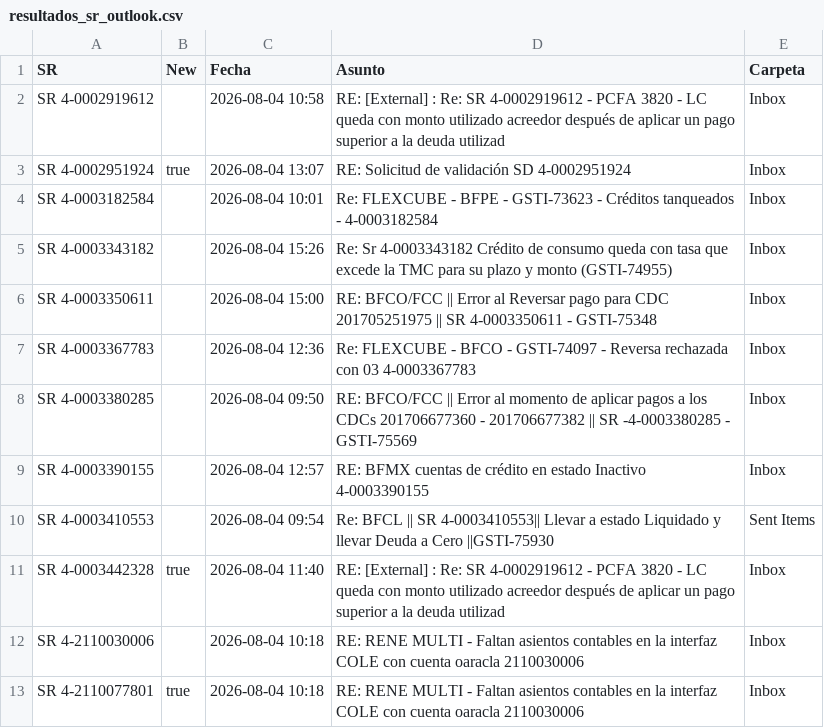
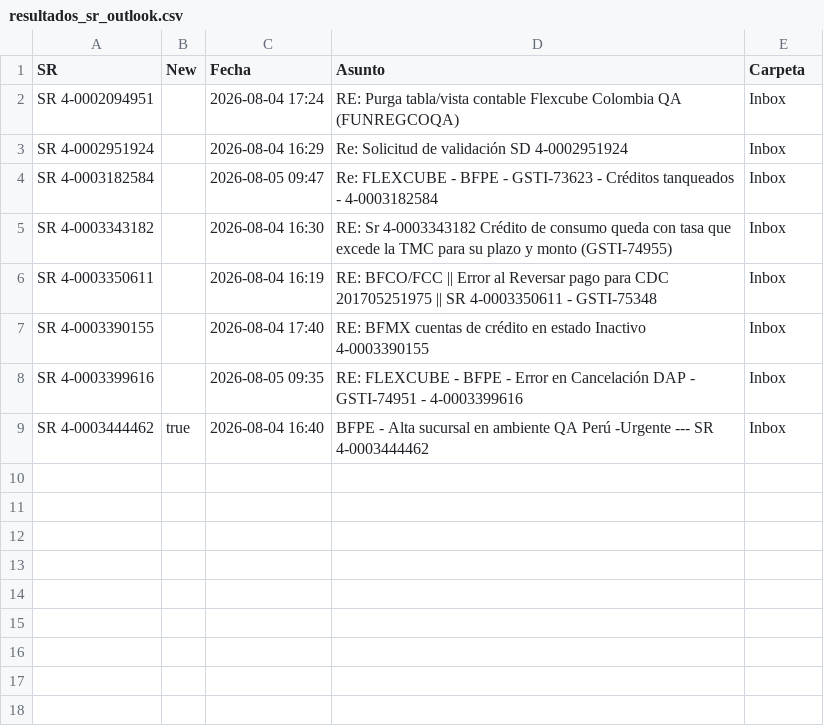
Before and after one commit to dpv20/SR-counter, a CSV file: resultados_sr_outlook.csv, drawn as a sheet.

```diff
--- a/resultados_sr_outlook.csv
+++ b/resultados_sr_outlook.csv
@@ -1,13 +1,9 @@
 "SR","New","Fecha","Asunto","Carpeta"
-"SR 4-0002919612","","2026-08-04 10:58","RE: [External] : Re: SR 4-0002919612 - PCFA 3820 - LC queda con monto utilizado acreedor después de aplicar un pago superior a la deuda utilizad","Inbox"
-"SR 4-0002951924","true","2026-08-04 13:07","RE: Solicitud de validación SD 4-0002951924","Inbox"
-"SR 4-0003182584","","2026-08-04 10:01","Re: FLEXCUBE - BFPE - GSTI-73623 - Créditos tanqueados - 4-0003182584","Inbox"
-"SR 4-0003343182","","2026-08-04 15:26","Re: Sr 4-0003343182 Crédito de consumo queda con tasa que excede la TMC para su plazo y monto (GSTI-74955)","Inbox"
-"SR 4-0003350611","","2026-08-04 15:00","RE: BFCO/FCC || Error al Reversar pago para CDC 201705251975 || SR 4-0003350611 - GSTI-75348","Inbox"
-"SR 4-0003367783","","2026-08-04 12:36","Re: FLEXCUBE - BFCO - GSTI-74097 - Reversa rechazada con 03  4-0003367783","Inbox"
-"SR 4-0003380285","","2026-08-04 09:50","RE: BFCO/FCC || Error al momento de aplicar pagos a los CDCs 201706677360 - 201706677382 || SR -4-0003380285 - GSTI-75569","Inbox"
-"SR 4-0003390155","","2026-08-04 12:57","RE: BFMX cuentas de crédito en estado Inactivo  4-0003390155","Inbox"
-"SR 4-0003410553","","2026-08-04 09:54","Re: BFCL || SR 4-0003410553|| Llevar a estado Liquidado y llevar Deuda a Cero ||GSTI-75930","Sent Items"
-"SR 4-0003442328","true","2026-08-04 11:40","RE: [External] : Re: SR 4-0002919612 - PCFA 3820 - LC queda con monto utilizado acreedor después de aplicar un pago superior a la deuda utilizad","Inbox"
-"SR 4-2110030006","","2026-08-04 10:18","RE: RENE MULTI - Faltan asientos contables en la interfaz COLE con cuenta oaracla 2110030006","Inbox"
-"SR 4-2110077801","true","2026-08-04 10:18","RE: RENE MULTI - Faltan asientos contables en la interfaz COLE con cuenta oaracla 2110030006","Inbox"
+"SR 4-0002094951","","2026-08-04 17:24","RE: Purga tabla/vista contable Flexcube Colombia QA (FUNREGCOQA)","Inbox"
+"SR 4-0002951924","","2026-08-04 16:29","Re: Solicitud de validación SD 4-0002951924","Inbox"
+"SR 4-0003182584","","2026-08-05 09:47","Re: FLEXCUBE - BFPE - GSTI-73623 - Créditos tanqueados - 4-0003182584","Inbox"
+"SR 4-0003343182","","2026-08-04 16:30","RE: Sr 4-0003343182 Crédito de consumo queda con tasa que excede la TMC para su plazo y monto (GSTI-74955)","Inbox"
+"SR 4-0003350611","","2026-08-04 16:19","RE: BFCO/FCC || Error al Reversar pago para CDC 201705251975 || SR 4-0003350611 - GSTI-75348","Inbox"
+"SR 4-0003390155","","2026-08-04 17:40","RE: BFMX cuentas de crédito en estado Inactivo  4-0003390155","Inbox"
+"SR 4-0003399616","","2026-08-05 09:35","RE: FLEXCUBE - BFPE - Error en Cancelación DAP - GSTI-74951 - 4-0003399616","Inbox"
+"SR 4-0003444462","true","2026-08-04 16:40","BFPE - Alta sucursal en ambiente QA Perú -Urgente --- SR 4-0003444462 ","Inbox"
```
Also changed, not shown: todos_sr.csv, 2 other files.
